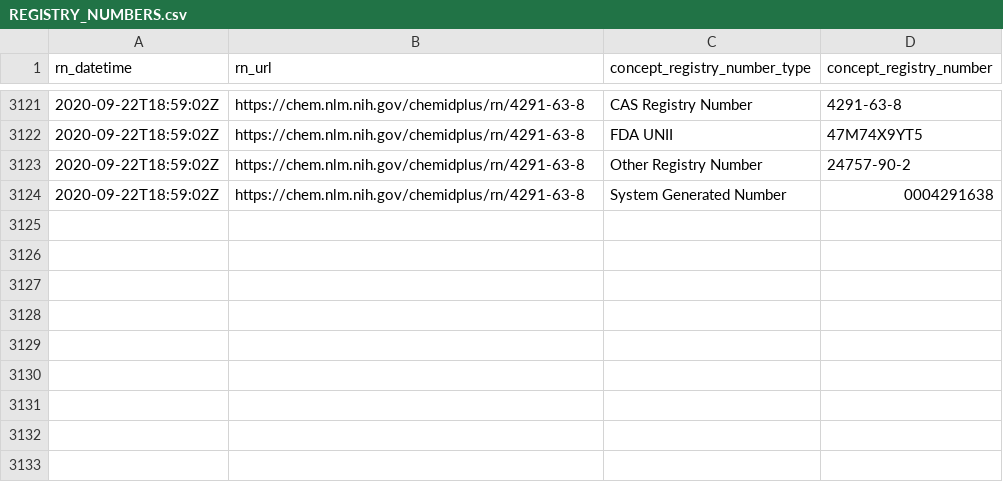
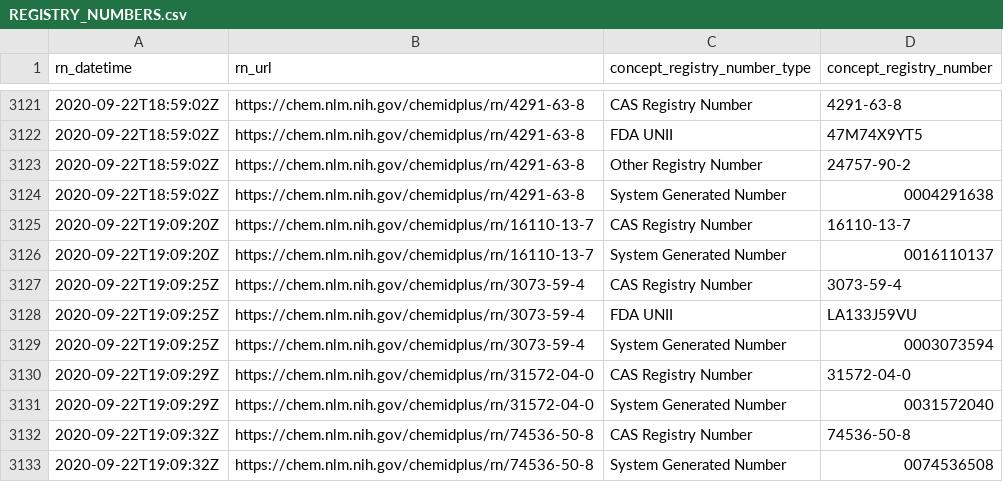
Before and after one commit to meerapatelmd/chemidplusSearchData, a CSV file: data-raw/REGISTRY_NUMBERS.csv, drawn as a sheet; only a part is shown, gaps mark what is left out; the diff names each change by its address in the sheet, - before the commit and + after, or states it on an @@ line.

Commit message:
automated data refresh

```diff
--- a/data-raw/REGISTRY_NUMBERS.csv
+++ b/data-raw/REGISTRY_NUMBERS.csv
+row 3125: 2020-09-22T19:09:20Z | https://chem.nlm.nih.gov/chemidplus/rn/16110-13-7 | CAS Registry Number | 16110-13-7
+row 3126: 2020-09-22T19:09:20Z | https://chem.nlm.nih.gov/chemidplus/rn/16110-13-7 | System Generated Number | 0016110137
+row 3127: 2020-09-22T19:09:25Z | https://chem.nlm.nih.gov/chemidplus/rn/3073-59-4 | CAS Registry Number | 3073-59-4
+row 3128: 2020-09-22T19:09:25Z | https://chem.nlm.nih.gov/chemidplus/rn/3073-59-4 | FDA UNII | LA133J59VU
+row 3129: 2020-09-22T19:09:25Z | https://chem.nlm.nih.gov/chemidplus/rn/3073-59-4 | System Generated Number | 0003073594
+row 3130: 2020-09-22T19:09:29Z | https://chem.nlm.nih.gov/chemidplus/rn/31572-04-0 | CAS Registry Number | 31572-04-0
+row 3131: 2020-09-22T19:09:29Z | https://chem.nlm.nih.gov/chemidplus/rn/31572-04-0 | System Generated Number | 0031572040
+row 3132: 2020-09-22T19:09:32Z | https://chem.nlm.nih.gov/chemidplus/rn/74536-50-8 | CAS Registry Number | 74536-50-8
+row 3133: 2020-09-22T19:09:32Z | https://chem.nlm.nih.gov/chemidplus/rn/74536-50-8 | System Generated Number | 0074536508
```
Also changed, not shown: data-raw/RN_URL_VALIDITY.csv, 15 other files.
